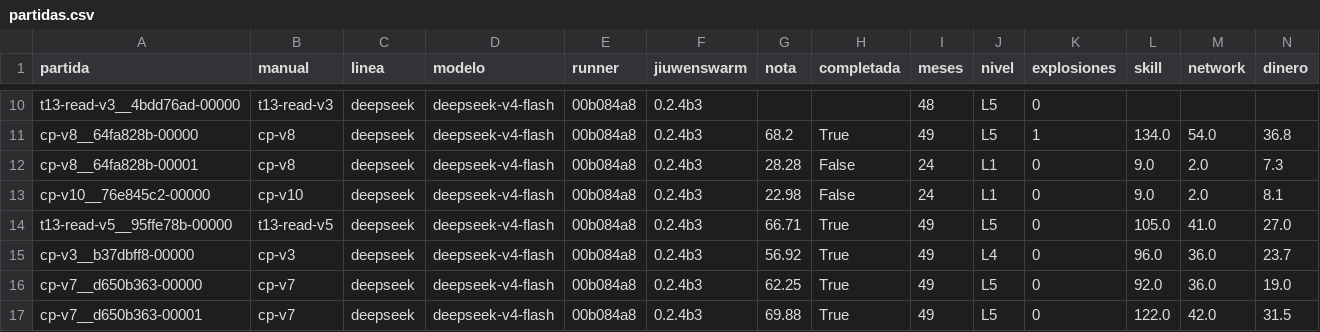
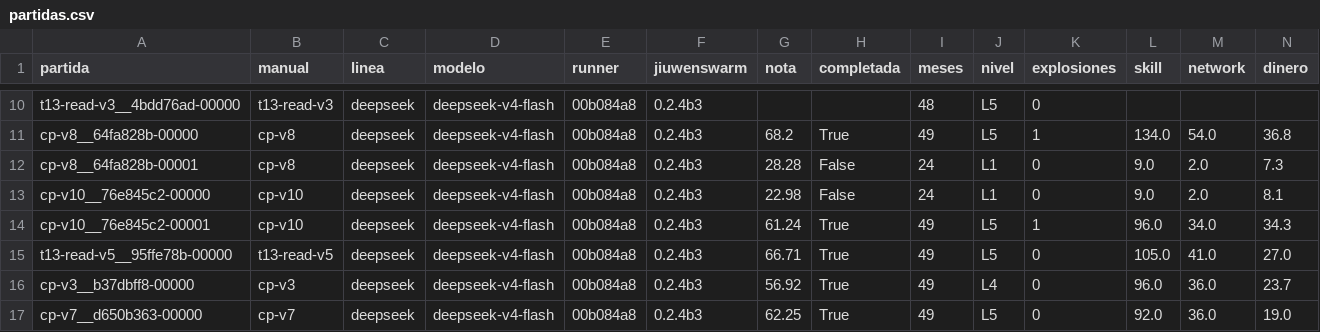
Before and after one commit to aleetreny/huawei, a CSV file: lab/data/deepseek/partidas.csv, drawn as a sheet; only a part is shown, gaps mark what is left out; the shorter side is filled out with more unchanged rows; rows hold the shown columns only; the diff names each change by its address in the sheet, - before the commit and + after, or states it on an @@ line.

Commit message:
Comprobante: segunda partida de cp-v10 (61,24; fichas 100 narrando; cierre tras explosion demasiado caro; Output rezagado en L3), replica de variantes del cierre, cp-v11 corregido

```diff
--- a/lab/data/deepseek/partidas.csv
+++ b/lab/data/deepseek/partidas.csv
+row 14: cp-v10__76e845c2-00001 | cp-v10 | deepseek | deepseek-v4-flash | 00b084a8 | 0.2.4b3 | 61.24 | True | 49 | L5 | 1 | 96.0 | 34.0 | 34.3
```
Also changed, not shown: 33 other files.
